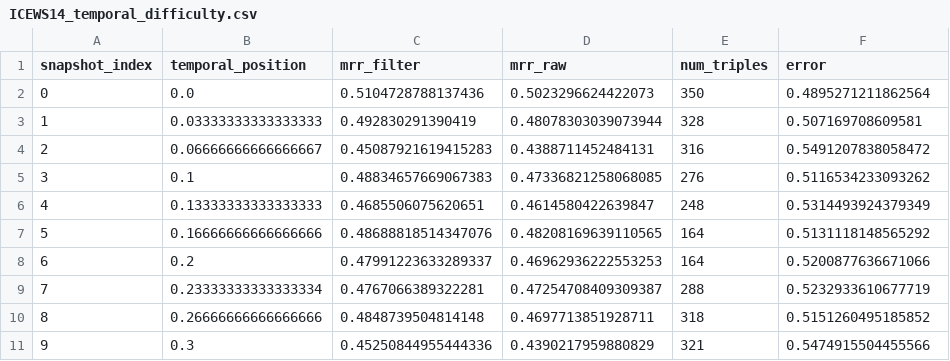
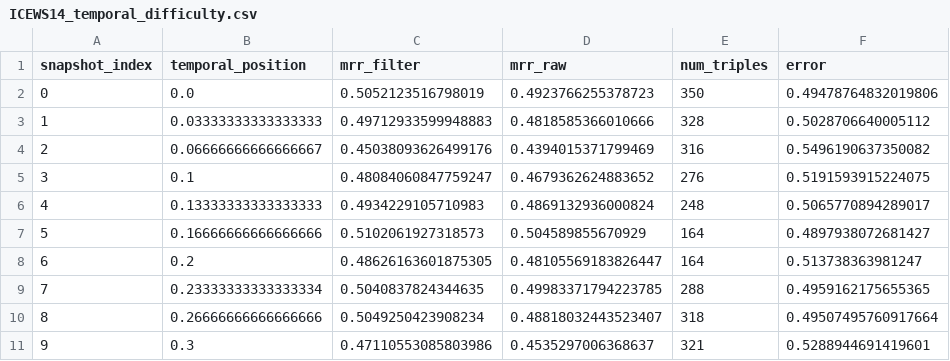
Before and after one commit to EshaniF/STRIDE, a CSV file: src/ICEWS14_temporal_difficulty.csv, drawn as a sheet; only a part is shown; the diff covers the shown part only.

```diff
--- a/src/ICEWS14_temporal_difficulty.csv
+++ b/src/ICEWS14_temporal_difficulty.csv
@@ -1,11 +1,11 @@
 snapshot_index,temporal_position,mrr_filter,mrr_raw,num_triples,error
-0,0.0,0.5104728788137436,0.5023296624422073,350,0.4895271211862564
-1,0.03333333333333333,0.492830291390419,0.48078303039073944,328,0.507169708609581
-2,0.06666666666666667,0.45087921619415283,0.4388711452484131,316,0.5491207838058472
-3,0.1,0.48834657669067383,0.47336821258068085,276,0.5116534233093262
-4,0.13333333333333333,0.4685506075620651,0.4614580422639847,248,0.5314493924379349
-5,0.16666666666666666,0.48688818514347076,0.48208169639110565,164,0.5131118148565292
-6,0.2,0.47991223633289337,0.46962936222553253,164,0.5200877636671066
-7,0.23333333333333334,0.4767066389322281,0.47254708409309387,288,0.5232933610677719
-8,0.26666666666666666,0.4848739504814148,0.4697713851928711,318,0.5151260495185852
-9,0.3,0.45250844955444336,0.4390217959880829,321,0.5474915504455566
+0,0.0,0.5052123516798019,0.4923766255378723,350,0.49478764832019806
+1,0.03333333333333333,0.49712933599948883,0.4818585366010666,328,0.5028706640005112
+2,0.06666666666666667,0.45038093626499176,0.4394015371799469,316,0.5496190637350082
+3,0.1,0.48084060847759247,0.4679362624883652,276,0.5191593915224075
+4,0.13333333333333333,0.4934229105710983,0.4869132936000824,248,0.5065770894289017
+5,0.16666666666666666,0.5102061927318573,0.504589855670929,164,0.4897938072681427
+6,0.2,0.48626163601875305,0.48105569183826447,164,0.513738363981247
+7,0.23333333333333334,0.5040837824344635,0.49983371794223785,288,0.4959162175655365
+8,0.26666666666666666,0.5049250423908234,0.48818032443523407,318,0.49507495760917664
+9,0.3,0.47110553085803986,0.4535297006368637,321,0.5288944691419601
```
Also changed, not shown: 63 edited cells elsewhere in this file, result/GDELT.csv, result/ICEWS14.csv, 12 other files.
